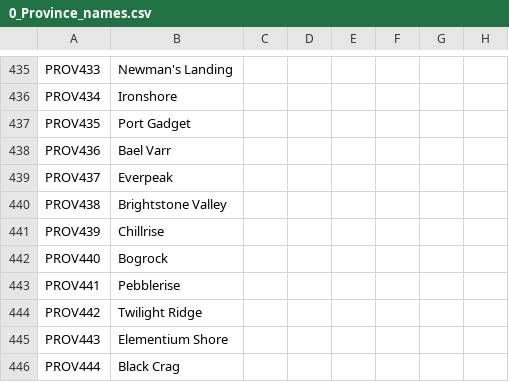
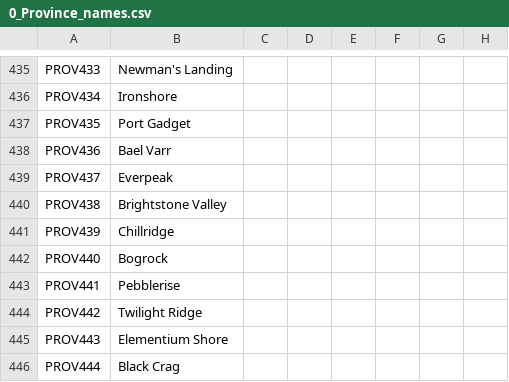
Before and after one commit to blackdragonTOW/Tides-of-Warcraft, a CSV file: localisation/0_Province_names.csv, drawn as a sheet; only a part is shown, gaps mark what is left out; the diff names each change by its address in the sheet, - before the commit and + after, or states it on an @@ line.

Commit message:
Update 38
Added d_coldridge and counties.
Added d_kharanos and counties.
Added d_tundrid_highlands and counties.
Added d_khaz_coast and counties.
Added d_gate_pass and counties.
Added d_chillbreach and counties.
Added k_loch_modan.
Renamed repeated Chillrise to Chillridge.

```diff
--- a/localisation/0_Province_names.csv
+++ b/localisation/0_Province_names.csv
-B441: Chillrise
+B441: Chillridge
```
Also changed, not shown: map/definition.csv, 33 other files.
